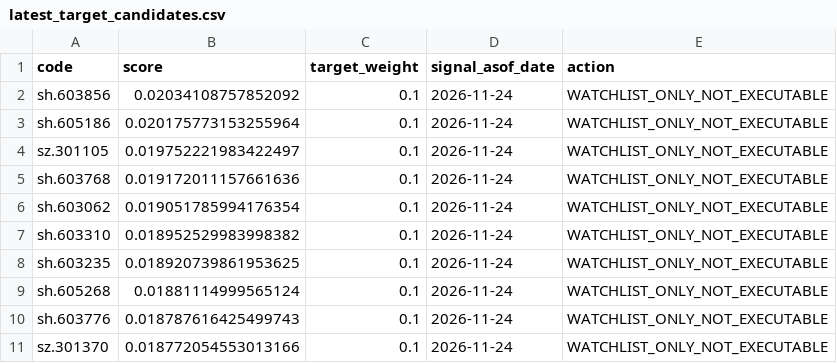
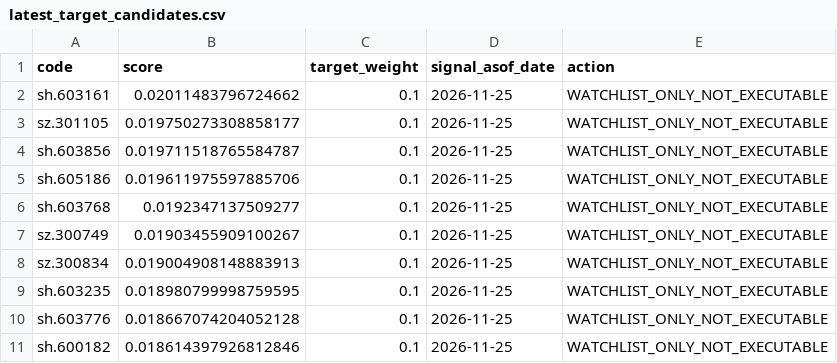
Before and after one commit to ds55gwwhcw-glitch/daily_stock_analysis, a CSV file: quant_research/state/paper_v1/latest_target_candidates.csv, drawn as a sheet.

```diff
--- a/quant_research/state/paper_v1/latest_target_candidates.csv
+++ b/quant_research/state/paper_v1/latest_target_candidates.csv
@@ -1,11 +1,11 @@
 code,score,target_weight,signal_asof_date,action
-sh.603856,0.02034108757852092,0.1,2026-11-24,WATCHLIST_ONLY_NOT_EXECUTABLE
-sh.605186,0.020175773153255964,0.1,2026-11-24,WATCHLIST_ONLY_NOT_EXECUTABLE
-sz.301105,0.019752221983422497,0.1,2026-11-24,WATCHLIST_ONLY_NOT_EXECUTABLE
-sh.603768,0.019172011157661636,0.1,2026-11-24,WATCHLIST_ONLY_NOT_EXECUTABLE
-sh.603062,0.019051785994176354,0.1,2026-11-24,WATCHLIST_ONLY_NOT_EXECUTABLE
-sh.603310,0.018952529983998382,0.1,2026-11-24,WATCHLIST_ONLY_NOT_EXECUTABLE
-sh.603235,0.018920739861953625,0.1,2026-11-24,WATCHLIST_ONLY_NOT_EXECUTABLE
-sh.605268,0.01881114999565124,0.1,2026-11-24,WATCHLIST_ONLY_NOT_EXECUTABLE
-sh.603776,0.018787616425499743,0.1,2026-11-24,WATCHLIST_ONLY_NOT_EXECUTABLE
-sz.301370,0.018772054553013166,0.1,2026-11-24,WATCHLIST_ONLY_NOT_EXECUTABLE
+sh.603161,0.02011483796724662,0.1,2026-11-25,WATCHLIST_ONLY_NOT_EXECUTABLE
+sz.301105,0.019750273308858177,0.1,2026-11-25,WATCHLIST_ONLY_NOT_EXECUTABLE
+sh.603856,0.019711518765584787,0.1,2026-11-25,WATCHLIST_ONLY_NOT_EXECUTABLE
+sh.605186,0.019611975597885706,0.1,2026-11-25,WATCHLIST_ONLY_NOT_EXECUTABLE
+sh.603768,0.0192347137509277,0.1,2026-11-25,WATCHLIST_ONLY_NOT_EXECUTABLE
+sz.300749,0.01903455909100267,0.1,2026-11-25,WATCHLIST_ONLY_NOT_EXECUTABLE
+sz.300834,0.019004908148883913,0.1,2026-11-25,WATCHLIST_ONLY_NOT_EXECUTABLE
+sh.603235,0.018980799998759595,0.1,2026-11-25,WATCHLIST_ONLY_NOT_EXECUTABLE
+sh.603776,0.018667074204052128,0.1,2026-11-25,WATCHLIST_ONLY_NOT_EXECUTABLE
+sh.600182,0.018614397926812846,0.1,2026-11-25,WATCHLIST_ONLY_NOT_EXECUTABLE
```
Also changed, not shown: quant_research/state/paper_v1/virtual_equity.csv, 4 other files.
